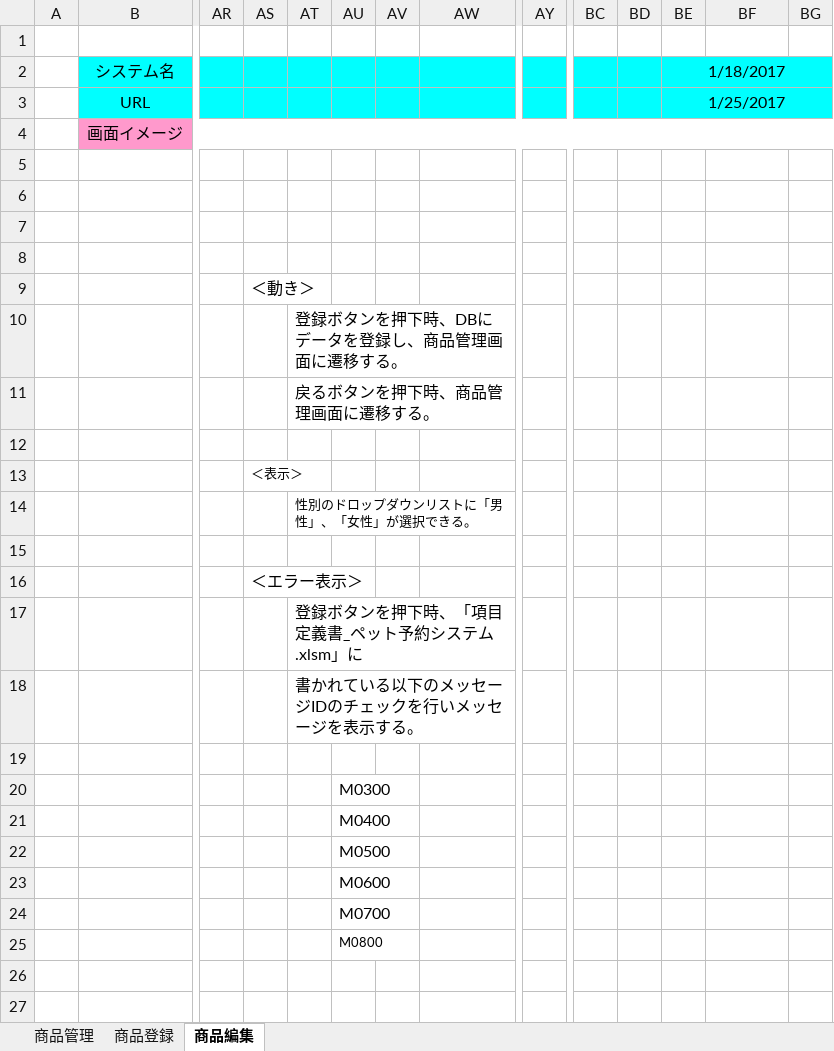
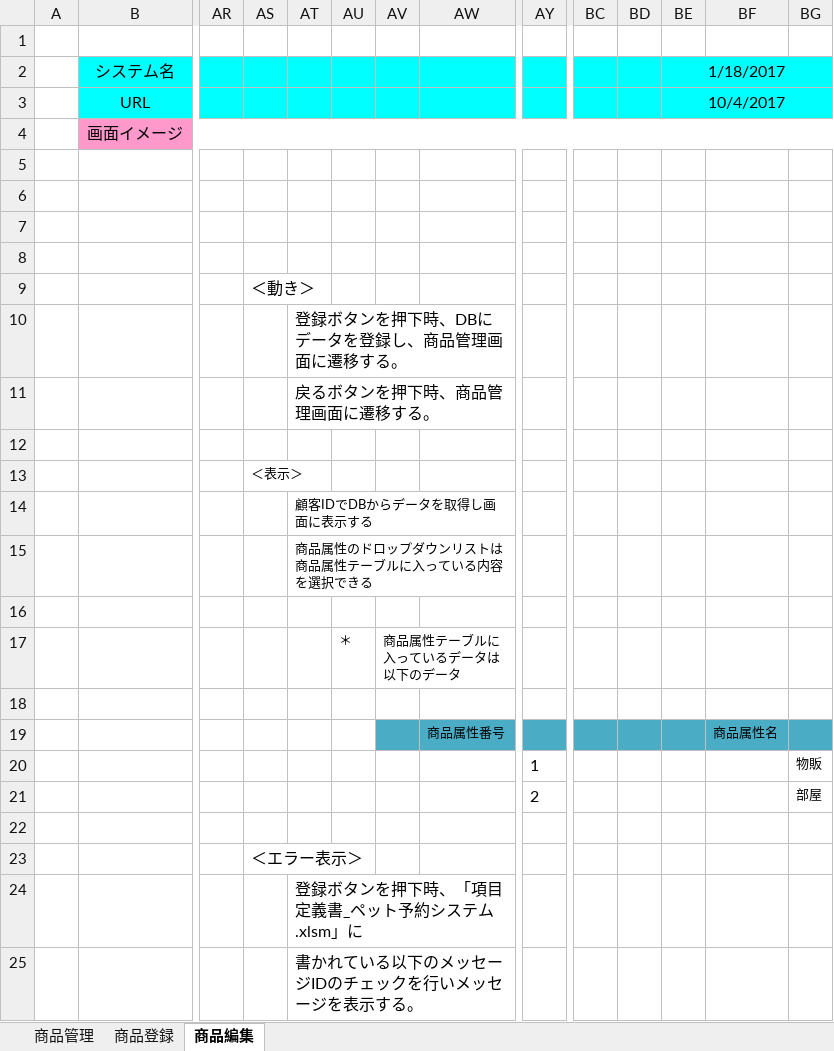
Before and after one commit to hannnet-nobuo/petByHario-san, an Excel workbook: docs/画面仕様_ペット予約システム_商品管理.xlsm, sheet 商品編集, drawn as a sheet; only a part is shown, gaps mark what is left out; the shorter side is filled out with more unchanged rows; values as stored, in another font and other column widths than the file's, no borders; charts and pictures not drawn; rows hold the shown columns only; the diff names each change by its address in the sheet, - before the commit and + after, or states it on an @@ line.

```diff
--- a/docs/画面仕様_ペット予約システム_商品管理.xlsm (sheet 商品編集)
+++ b/docs/画面仕様_ペット予約システム_商品管理.xlsm (sheet 商品編集)
-BE3: 1/25/2017
+BE3: 10/4/2017
-AT14: 性別のドロップダウンリストに「男性」、「女性」が選択できる。
+AT14: 顧客IDでDBからデータを取得し画面に表示する
+row 15:  |  |  |  | 商品属性のドロップダウンリストは商品属性テーブルに入っている内容を選択できる
+row 16: (empty)
+row 17:  |  |  |  |  | ＊ | 商品属性テーブルに入っているデータは以下のデータ
+row 18: (empty)
+row 19:  |  |  |  |  |  |  | 商品属性番号 |  |  |  |  | 商品属性名
+row 20:  |  |  |  |  |  |  |  | 1 |  |  |  |  | 物販
+row 21:  |  |  |  |  |  |  |  | 2 |  |  |  |  | 部屋
```
Also changed, not shown: sheet 商品登録, charts or pictures, docs/画面仕様_ペット予約システム_ユーザー管理.xlsm, docs/画面仕様_ペット予約システム_予約管理.xlsm, 1 other file.
